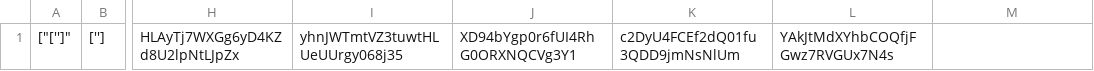
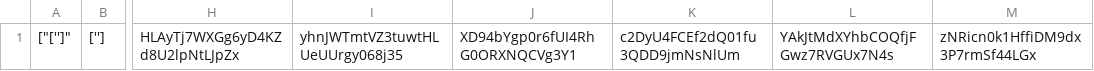
Before and after one commit to Berzaza/EggheadRSP, a CSV file: HWIDS.csv, drawn as a sheet; only a part is shown, gaps mark what is left out; the diff names each change by its address in the sheet, - before the commit and + after, or states it on an @@ line.

Commit message:
NEW COMMIT

```diff
--- a/HWIDS.csv
+++ b/HWIDS.csv
-M1: (empty)
+M1: zNRicn0k1HffiDM9dx3P7rmSf44LGx
```
